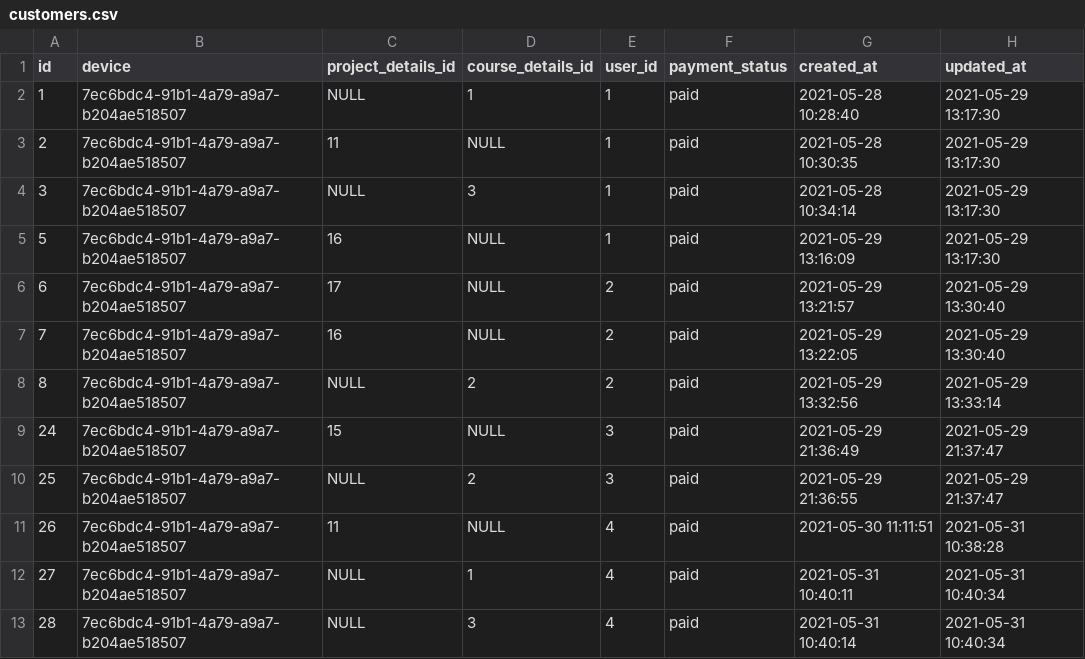
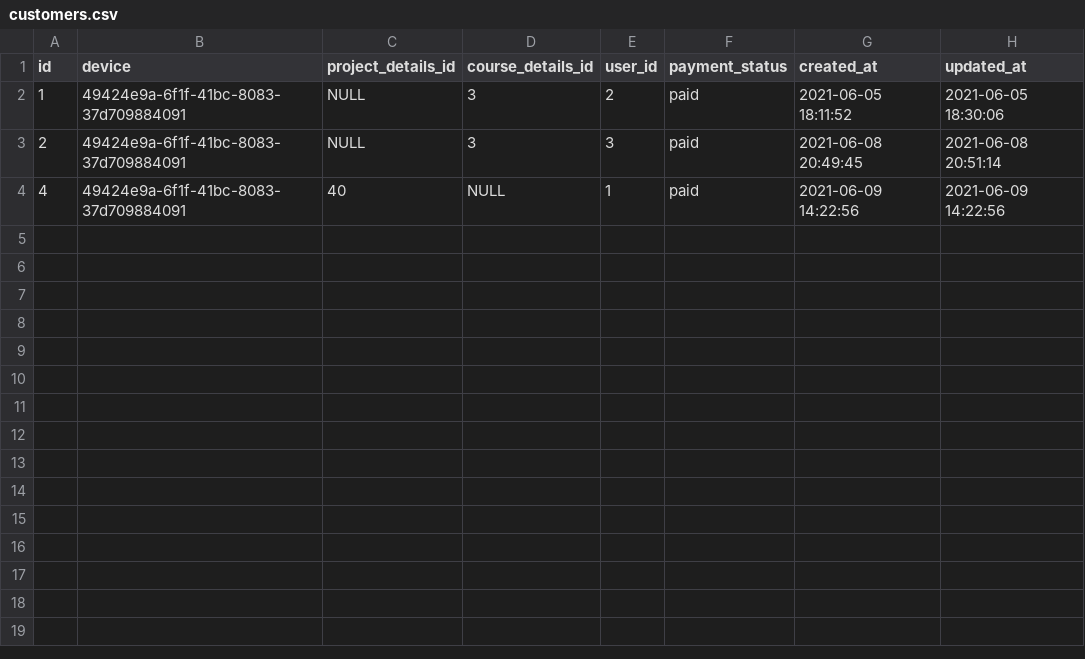
Before and after one commit to Sagar13Pro/STUDY_EARTH, a CSV file: SQL Data CSV/customers.csv, drawn as a sheet.

```diff
--- a/SQL Data CSV/customers.csv
+++ b/SQL Data CSV/customers.csv
@@ -1,13 +1,4 @@
 "id","device","project_details_id","course_details_id","user_id","payment_status","created_at","updated_at"
-1,"7ec6bdc4-91b1-4a79-a9a7-b204ae518507",NULL,1,1,"paid","2021-05-28 10:28:40","2021-05-29 13:17:30"
-2,"7ec6bdc4-91b1-4a79-a9a7-b204ae518507",11,NULL,1,"paid","2021-05-28 10:30:35","2021-05-29 13:17:30"
-3,"7ec6bdc4-91b1-4a79-a9a7-b204ae518507",NULL,3,1,"paid","2021-05-28 10:34:14","2021-05-29 13:17:30"
-5,"7ec6bdc4-91b1-4a79-a9a7-b204ae518507",16,NULL,1,"paid","2021-05-29 13:16:09","2021-05-29 13:17:30"
-6,"7ec6bdc4-91b1-4a79-a9a7-b204ae518507",17,NULL,2,"paid","2021-05-29 13:21:57","2021-05-29 13:30:40"
-7,"7ec6bdc4-91b1-4a79-a9a7-b204ae518507",16,NULL,2,"paid","2021-05-29 13:22:05","2021-05-29 13:30:40"
-8,"7ec6bdc4-91b1-4a79-a9a7-b204ae518507",NULL,2,2,"paid","2021-05-29 13:32:56","2021-05-29 13:33:14"
-24,"7ec6bdc4-91b1-4a79-a9a7-b204ae518507",15,NULL,3,"paid","2021-05-29 21:36:49","2021-05-29 21:37:47"
-25,"7ec6bdc4-91b1-4a79-a9a7-b204ae518507",NULL,2,3,"paid","2021-05-29 21:36:55","2021-05-29 21:37:47"
-26,"7ec6bdc4-91b1-4a79-a9a7-b204ae518507",11,NULL,4,"paid","2021-05-30 11:11:51","2021-05-31 10:38:28"
-27,"7ec6bdc4-91b1-4a79-a9a7-b204ae518507",NULL,1,4,"paid","2021-05-31 10:40:11","2021-05-31 10:40:34"
-28,"7ec6bdc4-91b1-4a79-a9a7-b204ae518507",NULL,3,4,"paid","2021-05-31 10:40:14","2021-05-31 10:40:34"
+1,"49424e9a-6f1f-41bc-8083-37d709884091",NULL,3,2,"paid","2021-06-05 18:11:52","2021-06-05 18:30:06"
+2,"49424e9a-6f1f-41bc-8083-37d709884091",NULL,3,3,"paid","2021-06-08 20:49:45","2021-06-08 20:51:14"
+4,"49424e9a-6f1f-41bc-8083-37d709884091",40,NULL,1,"paid","2021-06-09 14:22:56","2021-06-09 14:22:56"
```
Also changed, not shown: SQL Data CSV/users.csv, 11 other files.
